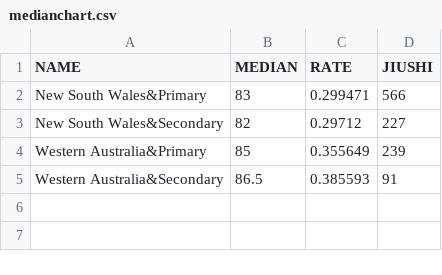
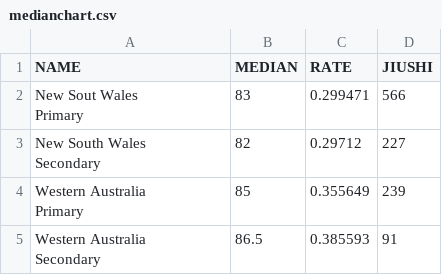
Before and after one commit to Charliechzzz/Chart, a CSV file: medianchart.csv, drawn as a sheet.

Commit message:
Add files via upload

```diff
--- a/medianchart.csv
+++ b/medianchart.csv
@@ -1,5 +1,9 @@
 NAME,MEDIAN,RATE,JIUSHI
-New South Wales&Primary,83,0.299471,566
-New South Wales&Secondary,82,0.29712,227
-Western Australia&Primary,85,0.355649,239
-Western Australia&Secondary,86.5,0.385593,91
+"New Sout Wales
+Primary",83,0.299471,566
+"New South Wales
+Secondary",82,0.29712,227
+"Western Australia
+Primary",85,0.355649,239
+"Western Australia
+Secondary",86.5,0.385593,91
```
